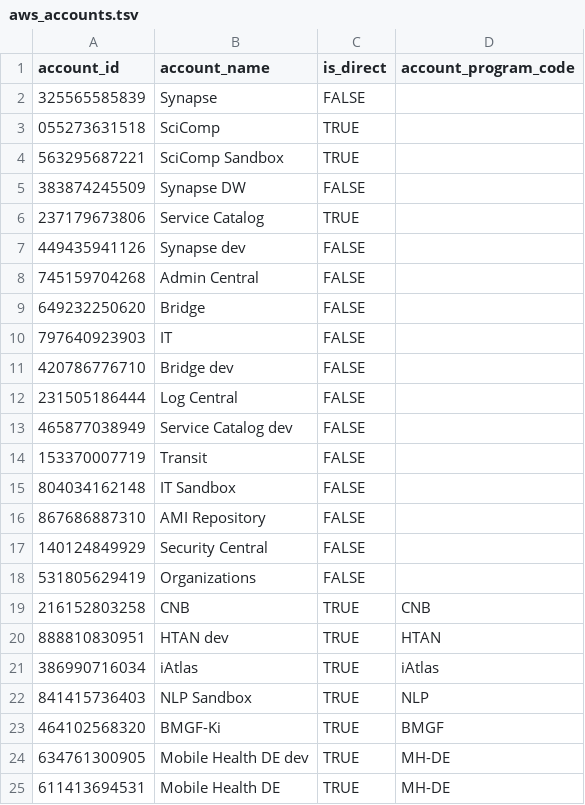
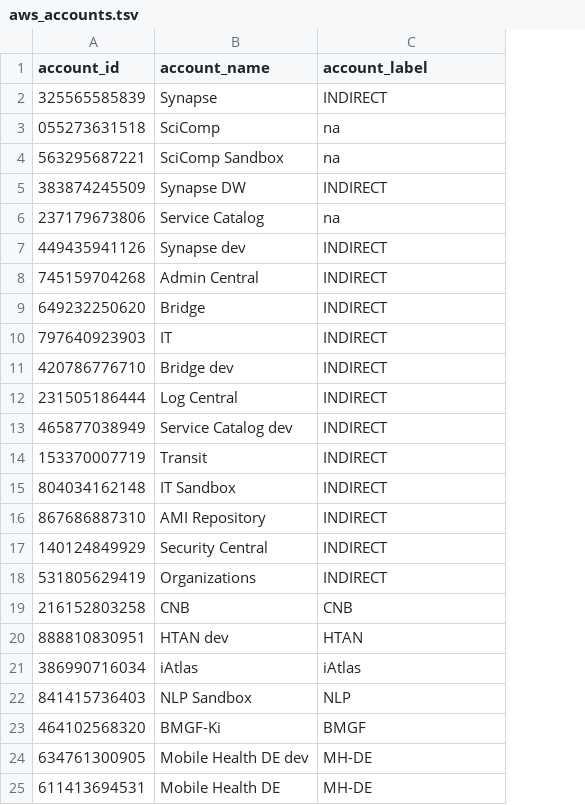
Before and after one commit to Sage-Bionetworks/aws-cost-accounting, a TSV file: aws_accounts.tsv, drawn as a sheet; only a part is shown; removed rows and columns are numbered as before the commit, all else as after; the diff names each change by its address in the sheet, - before the commit and + after, or states it on an @@ line.

```diff
--- a/aws_accounts.tsv
+++ b/aws_accounts.tsv
-column C (is_direct), rows 2-25: FALSE | TRUE | TRUE | FALSE | TRUE | FALSE | FALSE | FALSE | FALSE | FALSE | FALSE | FALSE | FALSE | FALSE | FALSE | FALSE | FALSE | TRUE | TRUE | TRUE | TRUE | TRUE | TRUE | TRUE
-C1: account_program_code
+C1: account_label
-C2 (account_label): (empty)
+C2 (account_label): INDIRECT
-C3:C4 (account_label): (empty)
+C3:C4 (account_label): na
-C5 (account_label): (empty)
+C5 (account_label): INDIRECT
-C6 (account_label): (empty)
+C6 (account_label): na
-C7:C18 (account_label): (empty)
+C7:C18 (account_label): INDIRECT
```
Also changed, not shown: 1 other file.
